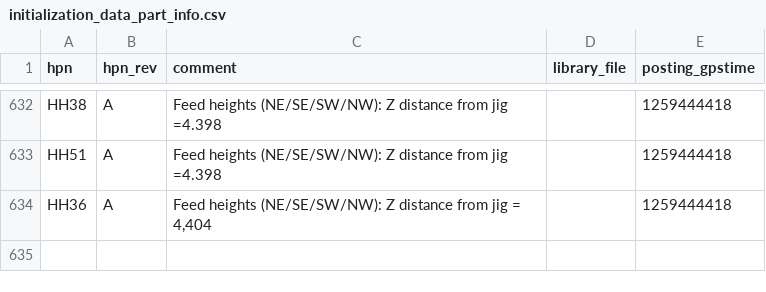
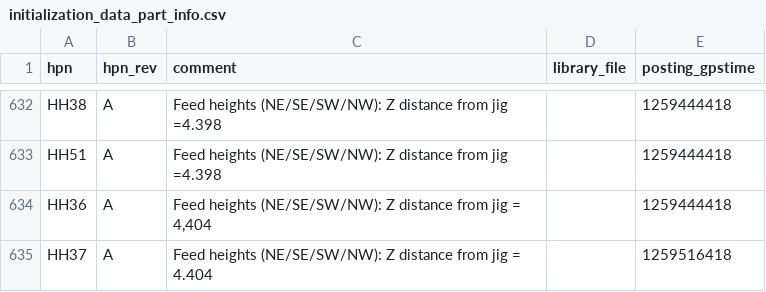
Before and after one commit to HERA-Team/hera_cm_db_updates, a CSV file: initialization_data_part_info.csv, drawn as a sheet; only a part is shown, gaps mark what is left out.

```diff
--- a/initialization_data_part_info.csv
+++ b/initialization_data_part_info.csv
@@ -634 +634,2 @@ HH51,A,Feed heights (NE/SE/SW/NW): Z distance from jig =4.398,,1259444418
 HH36,A,"Feed heights (NE/SE/SW/NW): Z distance from jig = 4,404",,1259444418
+HH37,A,Feed heights (NE/SE/SW/NW): Z distance from jig = 4.404,,1259516418
```
Also changed, not shown: initialization_data_parts.csv.
